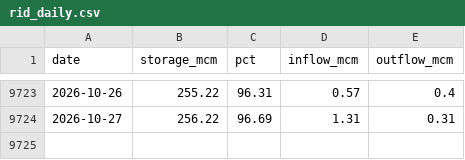
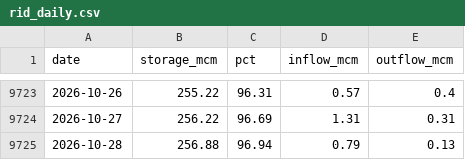
Before and after one commit to jonnyvector/mae-ngat-tube-calendar, a CSV file: data/rid_daily.csv, drawn as a sheet; only a part is shown, gaps mark what is left out.

Commit message:
Data update 2026-10-28

```diff
--- a/data/rid_daily.csv
+++ b/data/rid_daily.csv
@@ -9724 +9724,2 @@ date,storage_mcm,pct,inflow_mcm,outflow_mcm
 2026-10-27,256.22,96.69,1.31,0.31
+2026-10-28,256.88,96.94,0.79,0.13
```
Also changed, not shown: data/weather_daily.csv.
